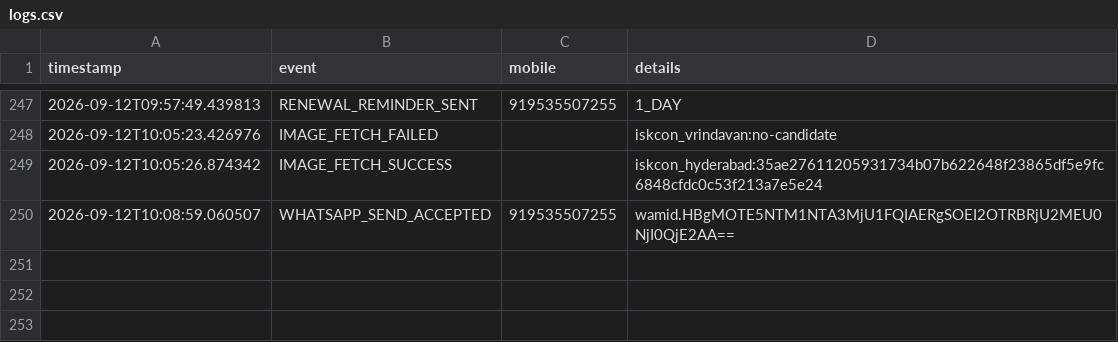
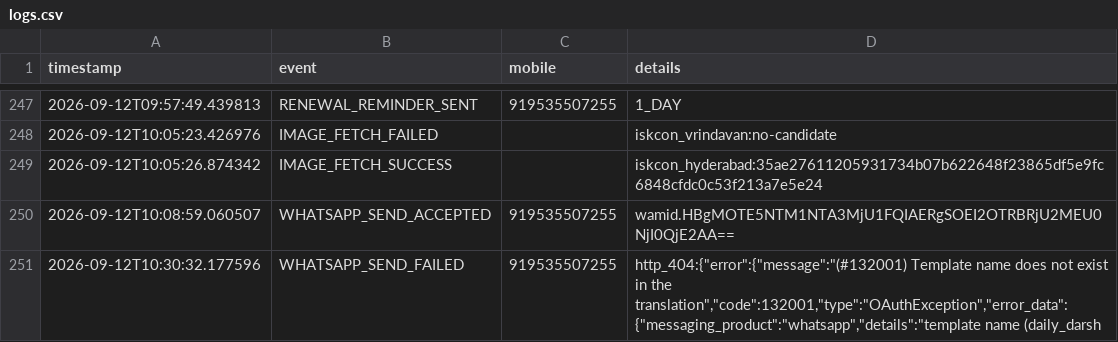
Before and after one commit to mishnit/daily-darshan, a CSV file: csv/logs.csv, drawn as a sheet; only a part is shown, gaps mark what is left out; the diff names each change by its address in the sheet, - before the commit and + after, or states it on an @@ line.

Commit message:
Daily delivery 2026-09-12

```diff
--- a/csv/logs.csv
+++ b/csv/logs.csv
+row 251: 2026-09-12T10:30:32.177596 | WHATSAPP_SEND_FAILED | 919535507255 | http_404:{"error":{"message":"(#132001) Template name does not exist in the translation","code":132001,"type":"OAuthException","error_data":{"messaging_product":"whatsapp","details":"template name (daily_darsh
```
